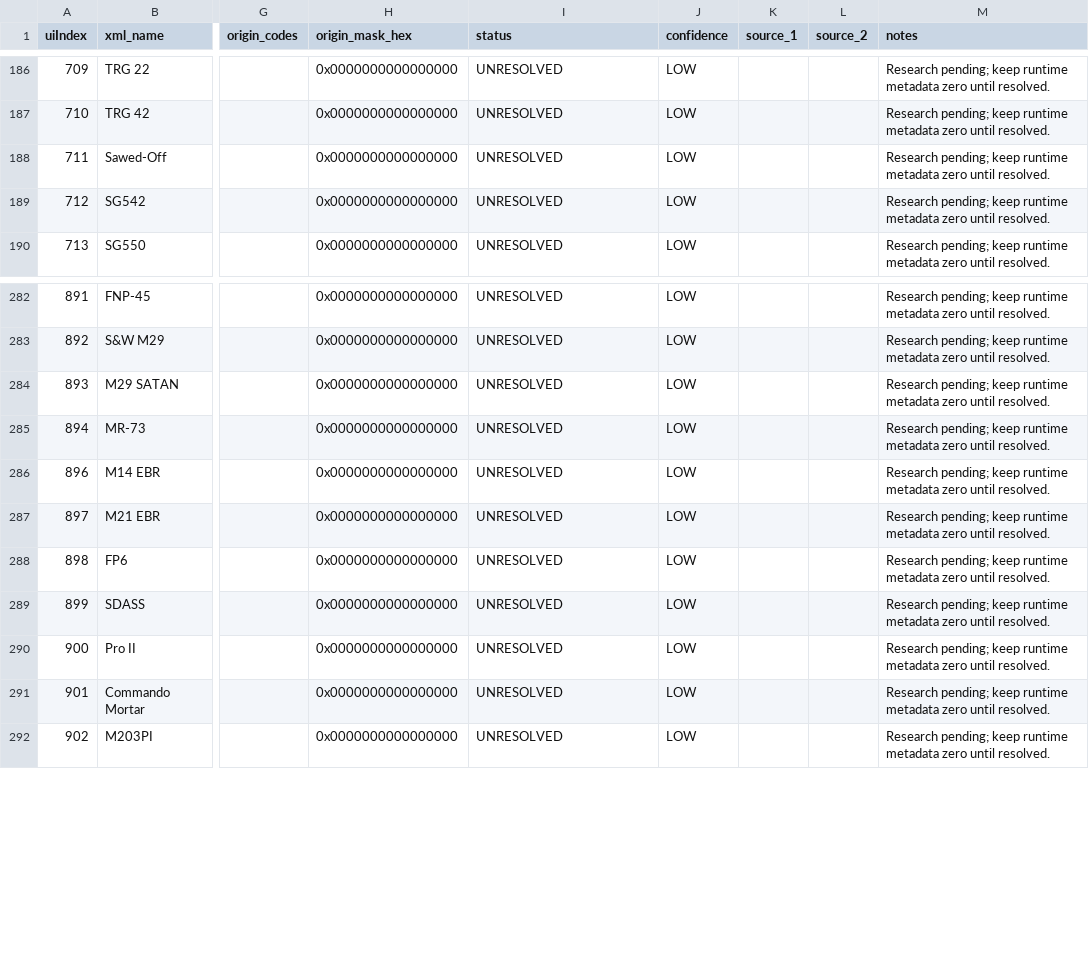
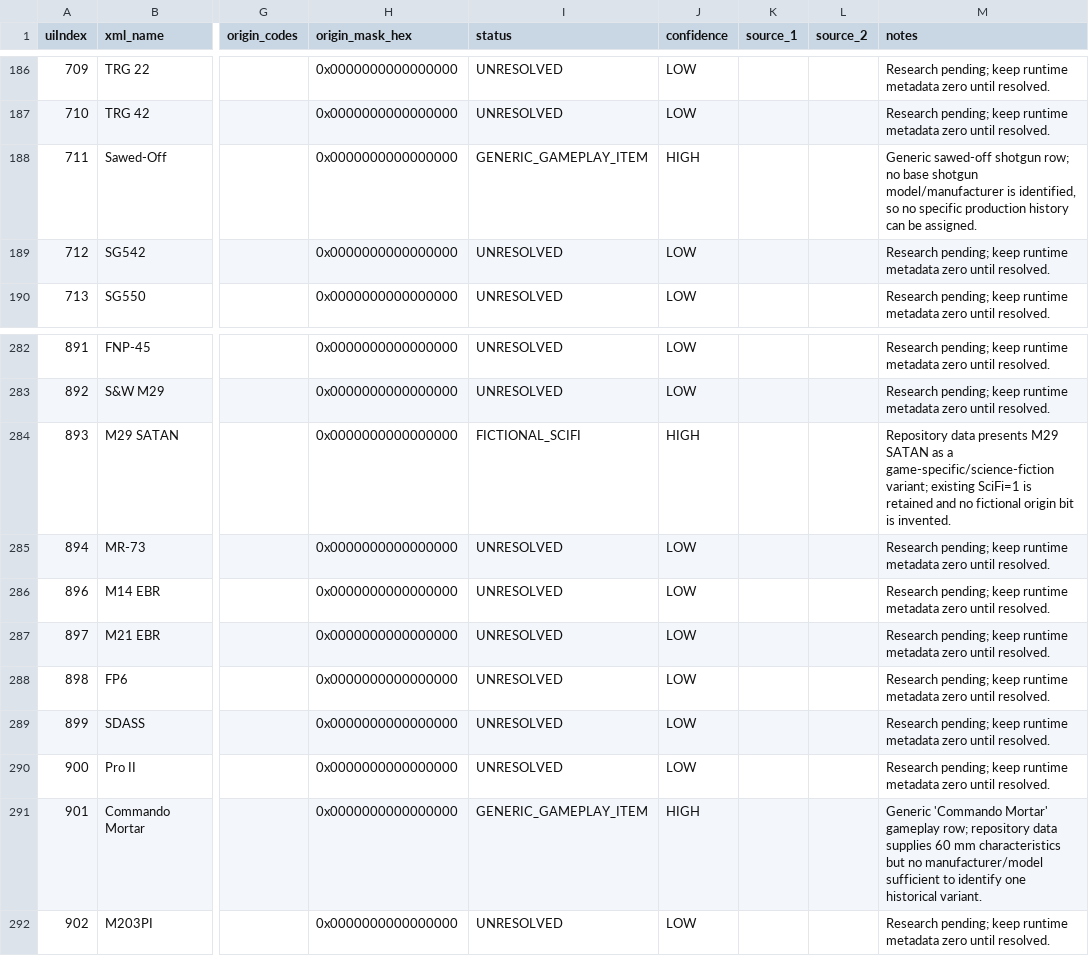
Before and after one commit to wenfel/jav13-modmod, a CSV file: tools/weapon-origin/weapon_origin_metadata.csv, drawn as a sheet; only a part is shown, gaps mark what is left out; the diff covers the shown part only; the diff names each change by its address in the sheet, - before the commit and + after, or states it on an @@ line.

Commit message:
Classify non-historical weapon rows

```diff
--- a/tools/weapon-origin/weapon_origin_metadata.csv
+++ b/tools/weapon-origin/weapon_origin_metadata.csv
-I188 (status): UNRESOLVED
+I188 (status): GENERIC_GAMEPLAY_ITEM
-J188 (confidence): LOW
+J188 (confidence): HIGH
-M188 (notes): Research pending; keep runtime metadata zero until resolved.
+M188 (notes): Generic sawed-off shotgun row; no base shotgun model/manufacturer is identified, so no specific production history can be assigned.
-I284 (status): UNRESOLVED
+I284 (status): FICTIONAL_SCIFI
-J284 (confidence): LOW
+J284 (confidence): HIGH
-M284 (notes): Research pending; keep runtime metadata zero until resolved.
+M284 (notes): Repository data presents M29 SATAN as a game-specific/science-fiction variant; existing SciFi=1 is retained and no fictional origin bit is invented.
-I291 (status): UNRESOLVED
+I291 (status): GENERIC_GAMEPLAY_ITEM
-J291 (confidence): LOW
+J291 (confidence): HIGH
-M291 (notes): Research pending; keep runtime metadata zero until resolved.
+M291 (notes): Generic 'Commando Mortar' gameplay row; repository data supplies 60 mm characteristics but no manufacturer/model sufficient to identify one historical variant.
```
Also changed, not shown: 51 edited cells elsewhere in this file.
